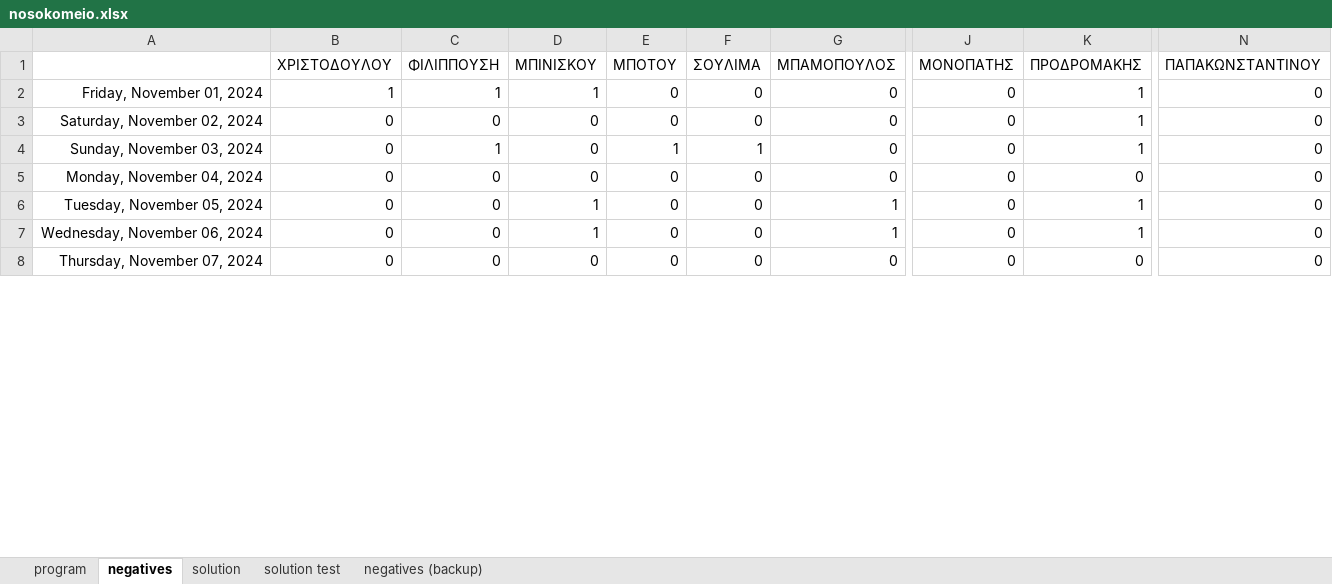
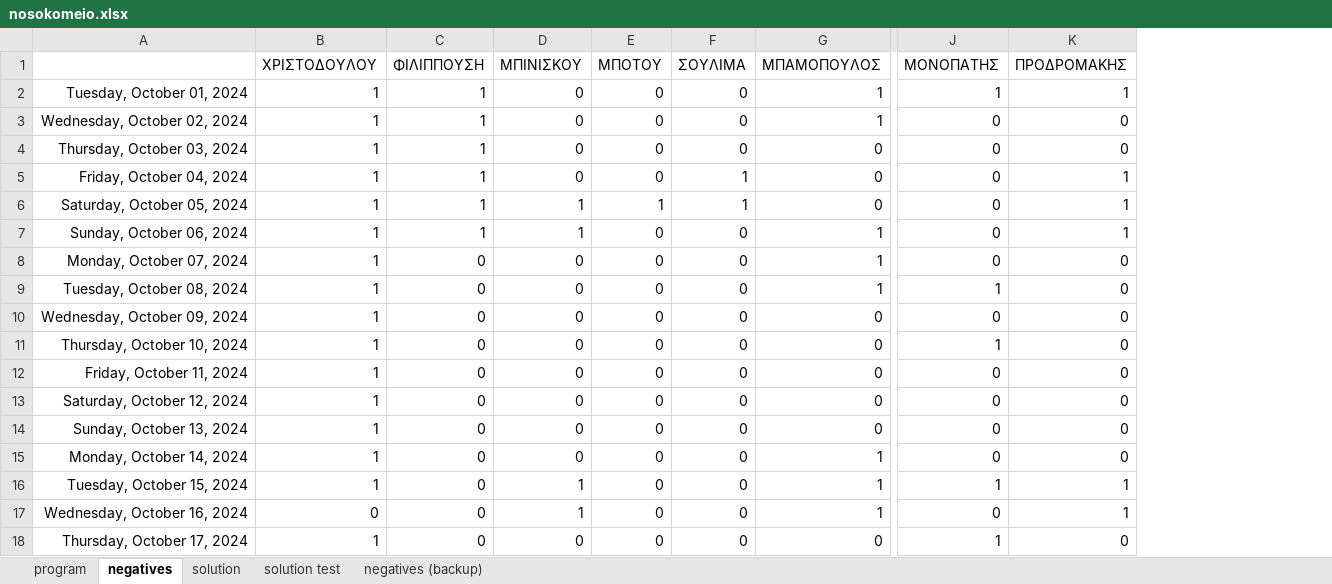
Before and after one commit to NoLee/MedicalShiftProgram, an Excel workbook: nosokomeio.xlsx, sheet negatives, drawn as a sheet; only a part is shown, gaps mark what is left out; values as stored, in another font and other column widths than the file's, no borders; conditional formats not drawn; removed rows and columns are numbered as before the commit, all else as after; rows hold the shown columns only; the diff covers the shown part only; the diff names each change by its address in the sheet, - before the commit and + after, or states it on an @@ line.

```diff
--- a/nosokomeio.xlsx (sheet negatives)
+++ b/nosokomeio.xlsx (sheet negatives)
-column A, rows 2-6: Friday, November 01, 2024 | Saturday, November 02, 2024 | Sunday, November 03, 2024 | Monday, November 04, 2024 | Tuesday, November 05, 2024; row 8: Thursday, November 07, 2024
+column A, row 2: Tuesday, October 01, 2024; row 8: Monday, October 07, 2024; row 10: Wednesday, October 09, 2024; row 12: Friday, October 11, 2024; rows 17-18: Wednesday, October 16, 2024 | Thursday, October 17, 2024
-column N (ΠΑΠΑΚΩΝΣΤΑΝΤΙΝΟΥ), rows 2-6: all 0; row 8: 0
-D2 (ΜΠΙΝΙΣΚΟΥ): 1
+D2 (ΜΠΙΝΙΣΚΟΥ): 0
-G2 (ΜΠΑΜΟΠΟΥΛΟΣ): 0
+G2 (ΜΠΑΜΟΠΟΥΛΟΣ): 1
-J2 (ΜΟΝΟΠΑΤΗΣ): 0
+J2 (ΜΟΝΟΠΑΤΗΣ): 1
+row 3: Wednesday, October 02, 2024 | 1 | 1 | 0 | 0 | 0 | 1 | 0 | 0
@@ row 26 moved to row 4: Thursday, October 03, 2024 @@
+row 5: Friday, October 04, 2024 | 1 | 1 | 0 | 0 | 1 | 0 | 0 | 1
+row 6: Saturday, October 05, 2024 | 1 | 1 | 1 | 1 | 1 | 0 | 0 | 1
+row 7: Sunday, October 06, 2024 | 1 | 1 | 1 | 0 | 0 | 1 | 0 | 1
-B8 (ΧΡΙΣΤΟΔΟΥΛΟΥ): 0
+B8 (ΧΡΙΣΤΟΔΟΥΛΟΥ): 1
-G8 (ΜΠΑΜΟΠΟΥΛΟΣ): 0
+G8 (ΜΠΑΜΟΠΟΥΛΟΣ): 1
-K8 (ΠΡΟΔΡΟΜΑΚΗΣ): 1
+K8 (ΠΡΟΔΡΟΜΑΚΗΣ): 0
+row 9: Tuesday, October 08, 2024 | 1 | 0 | 0 | 0 | 0 | 1 | 1 | 0
-B10 (ΧΡΙΣΤΟΔΟΥΛΟΥ): 0
+B10 (ΧΡΙΣΤΟΔΟΥΛΟΥ): 1
-C10 (ΦΙΛΙΠΠΟΥΣΗ): 1
+C10 (ΦΙΛΙΠΠΟΥΣΗ): 0
-E10 (ΜΠΟΤΟΥ): 1
+E10 (ΜΠΟΤΟΥ): 0
-F10 (ΣΟΥΛΙΜΑ): 1
+F10 (ΣΟΥΛΙΜΑ): 0
-K10 (ΠΡΟΔΡΟΜΑΚΗΣ): 1
+K10 (ΠΡΟΔΡΟΜΑΚΗΣ): 0
+row 11: Thursday, October 10, 2024 | 1 | 0 | 0 | 0 | 0 | 0 | 1 | 0
-B12 (ΧΡΙΣΤΟΔΟΥΛΟΥ): 0
+B12 (ΧΡΙΣΤΟΔΟΥΛΟΥ): 1
+row 13: Saturday, October 12, 2024 | 1 | 0 | 0 | 0 | 0 | 0 | 0 | 0
+row 14: Sunday, October 13, 2024 | 1 | 0 | 0 | 0 | 0 | 0 | 0 | 0
+row 15: Monday, October 14, 2024 | 1 | 0 | 0 | 0 | 0 | 1 | 0 | 0
+row 16: Tuesday, October 15, 2024 | 1 | 0 | 1 | 0 | 0 | 1 | 1 | 1
-row 7: Wednesday, November 06, 2024 | 0 | 0 | 1 | 0 | 0 | 1 | 0 | 1 | 0
-B18 (ΧΡΙΣΤΟΔΟΥΛΟΥ): 0
+B18 (ΧΡΙΣΤΟΔΟΥΛΟΥ): 1
-J18 (ΜΟΝΟΠΑΤΗΣ): 0
+J18 (ΜΟΝΟΠΑΤΗΣ): 1
```
Also changed, not shown: 9 removed rows and 51 edited cells elsewhere in this sheet, sheet solution, sheet program, 1 other file.
